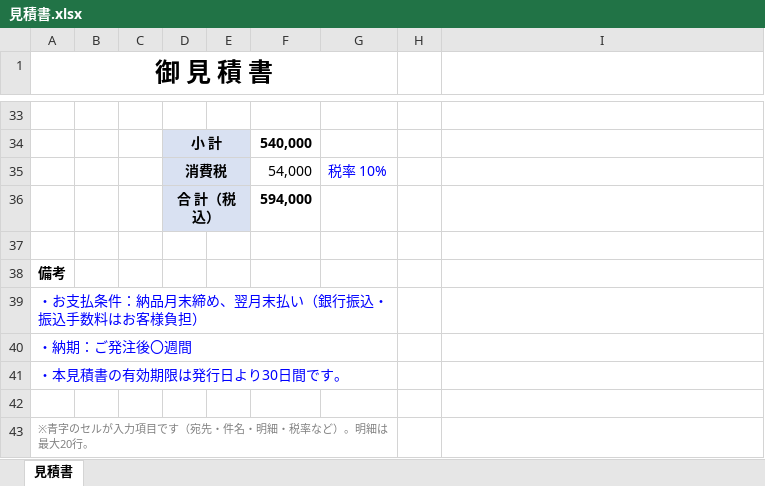
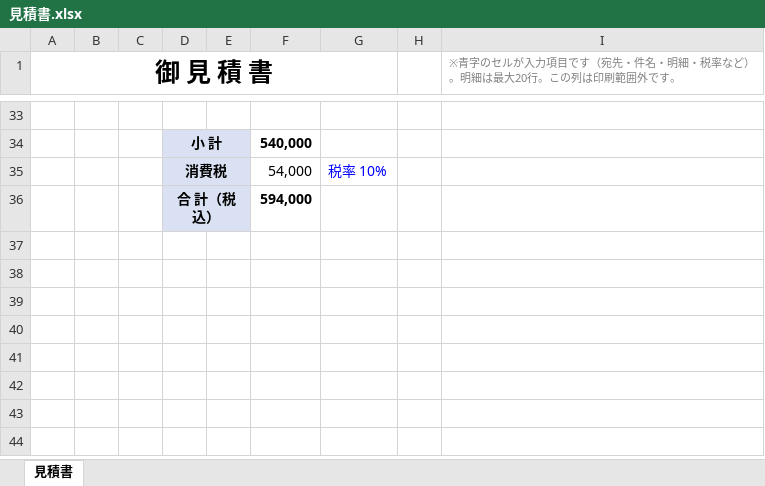
Before and after one commit to eisuke-tamatani/claude, an Excel workbook: 見積書.xlsx, sheet 見積書, drawn as a sheet; only a part is shown, gaps mark what is left out; values as stored, in another font and other column widths than the file's, no borders; charts and pictures not drawn; the diff names each change by its address in the sheet, - before the commit and + after, or states it on an @@ line.

```diff
--- a/見積書.xlsx (sheet 見積書)
+++ b/見積書.xlsx (sheet 見積書)
-I1: (empty)
+I1: ※青字のセルが入力項目です（宛先・件名・明細・税率など）。明細は最大20行。この列は印刷範囲外です。
-row 37: (empty)
-row 38: 備考
-row 39: ・お支払条件：納品月末締め、翌月末払い（銀行振込・振込手数料はお客様負担）
-row 40: ・納期：ご発注後〇週間
-row 41: ・本見積書の有効期限は発行日より30日間です。
-row 42: (empty)
-row 43: ※青字のセルが入力項目です（宛先・件名・明細・税率など）。明細は最大20行。
```
Also changed, not shown: charts or pictures.
